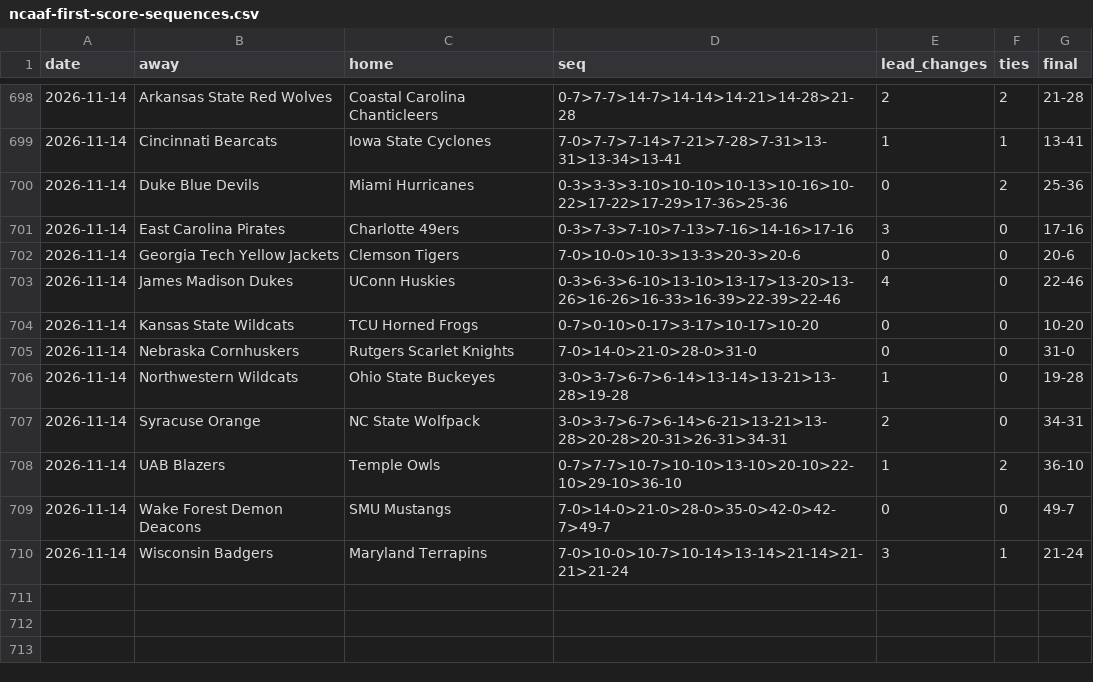
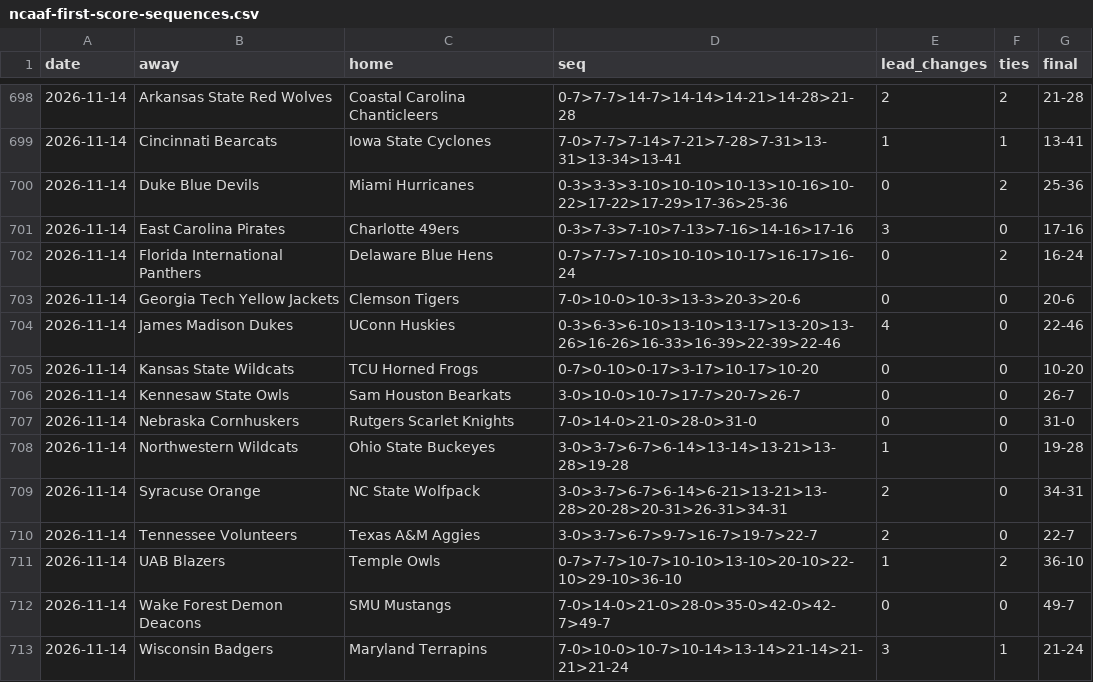
Before and after one commit to michaellvenuti-ops/mv_magic, a CSV file: pc-data/ncaaf-first-score-sequences.csv, drawn as a sheet; only a part is shown, gaps mark what is left out.

Commit message:
pc-scans sync: pc-data/ncaaf-first-score-sequences.csv

```diff
--- a/pc-data/ncaaf-first-score-sequences.csv
+++ b/pc-data/ncaaf-first-score-sequences.csv
@@ -701,2 +701,3 @@ date,away,home,seq,lead_changes,ties,final
 2026-11-14,East Carolina Pirates,Charlotte 49ers,0-3>7-3>7-10>7-13>7-16>14-16>17-16,3,0,17-16
+2026-11-14,Florida International Panthers,Delaware Blue Hens,0-7>7-7>7-10>10-10>10-17>16-17>16-24,0,2,16-24
 2026-11-14,Georgia Tech Yellow Jackets,Clemson Tigers,7-0>10-0>10-3>13-3>20-3>20-6,0,0,20-6
@@ -704,2 +705,3 @@ date,away,home,seq,lead_changes,ties,final
 2026-11-14,Kansas State Wildcats,TCU Horned Frogs,0-7>0-10>0-17>3-17>10-17>10-20,0,0,10-20
+2026-11-14,Kennesaw State Owls,Sam Houston Bearkats,3-0>10-0>10-7>17-7>20-7>26-7,0,0,26-7
 2026-11-14,Nebraska Cornhuskers,Rutgers Scarlet Knights,7-0>14-0>21-0>28-0>31-0,0,0,31-0
@@ -707,2 +709,3 @@ date,away,home,seq,lead_changes,ties,final
 2026-11-14,Syracuse Orange,NC State Wolfpack,3-0>3-7>6-7>6-14>6-21>13-21>13-28>20-28>20-31>26-31>34-31,2,0,34-31
+2026-11-14,Tennessee Volunteers,Texas A&M Aggies,3-0>3-7>6-7>9-7>16-7>19-7>22-7,2,0,22-7
 2026-11-14,UAB Blazers,Temple Owls,0-7>7-7>10-7>10-10>13-10>20-10>22-10>29-10>36-10,1,2,36-10
```
